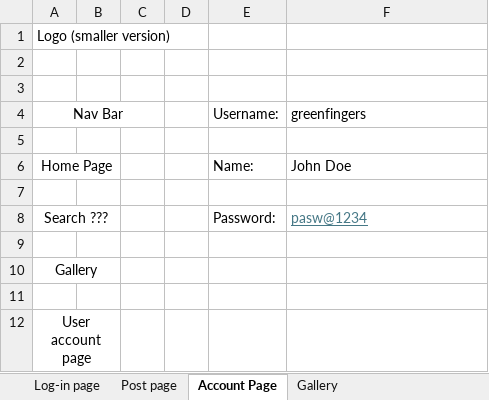
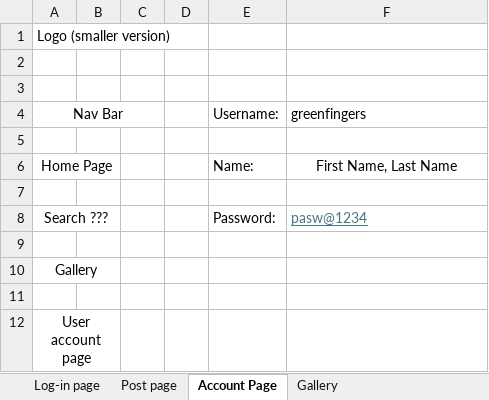
Before and after one commit to markolilu/Wizards-Inc, an Excel workbook: wireframe/Sow-Tell-Wireframe.xlsx, sheet Account Page, drawn as a sheet; values as stored, in another font and other column widths than the file's, no borders; the diff names each change by its address in the sheet, - before the commit and + after, or states it on an @@ line.

Commit message:
Updated wireframe

```diff
--- a/wireframe/Sow-Tell-Wireframe.xlsx (sheet Account Page)
+++ b/wireframe/Sow-Tell-Wireframe.xlsx (sheet Account Page)
-F6 (greenfingers): John Doe
+F6 (greenfingers): First Name, Last Name
-F6 alignment: left
+F6 alignment: center
```
